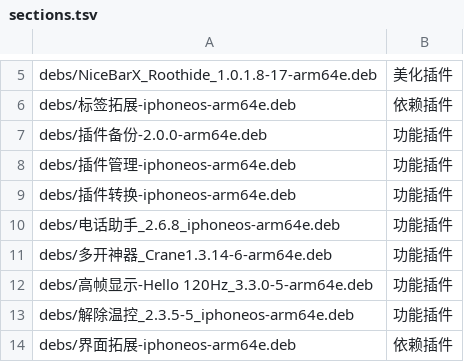
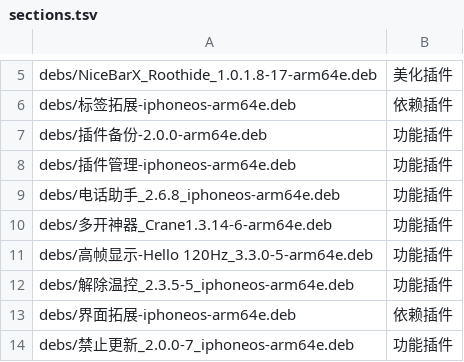
Before and after one commit to 154328106/repo, a TSV file: config/sections.tsv, drawn as a sheet; only a part is shown, gaps mark what is left out; the shorter side is filled out with more unchanged rows.

Commit message:
Remove 插件转换-iphoneos-arm64e

```diff
--- a/config/sections.tsv
+++ b/config/sections.tsv
@@ -8,3 +8,2 @@ debs/插件备份-2.0.0-arm64e.deb	功能插件
 debs/插件管理-iphoneos-arm64e.deb	功能插件
-debs/插件转换-iphoneos-arm64e.deb	功能插件
 debs/电话助手_2.6.8_iphoneos-arm64e.deb	功能插件
```
Also changed, not shown: 1 other file.
